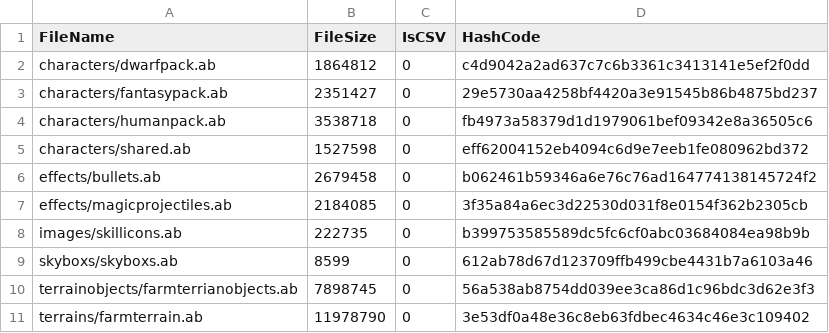
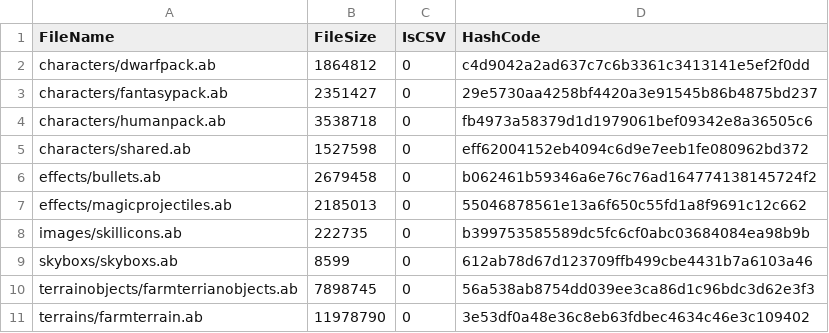
Before and after one commit to yingyugang/mmorpg_client, a CSV file: Assets/Assetbundles/mac/server_resource.csv, drawn as a sheet.

```diff
--- a/Assets/Assetbundles/mac/server_resource.csv
+++ b/Assets/Assetbundles/mac/server_resource.csv
@@ -6,3 +6,3 @@ characters/shared.ab,1527598,0,eff62004152eb4094c6d9e7eeb1fe080962bd372
 effects/bullets.ab,2679458,0,b062461b59346a6e76c76ad164774138145724f2
-effects/magicprojectiles.ab,2184085,0,3f35a84a6ec3d22530d031f8e0154f362b2305cb
+effects/magicprojectiles.ab,2185013,0,55046878561e13a6f650c55fd1a8f9691c12c662
 images/skillicons.ab,222735,0,b399753585589dc5fc6cf0abc03684084ea98b9b
```
Also changed, not shown: 10 other files.
